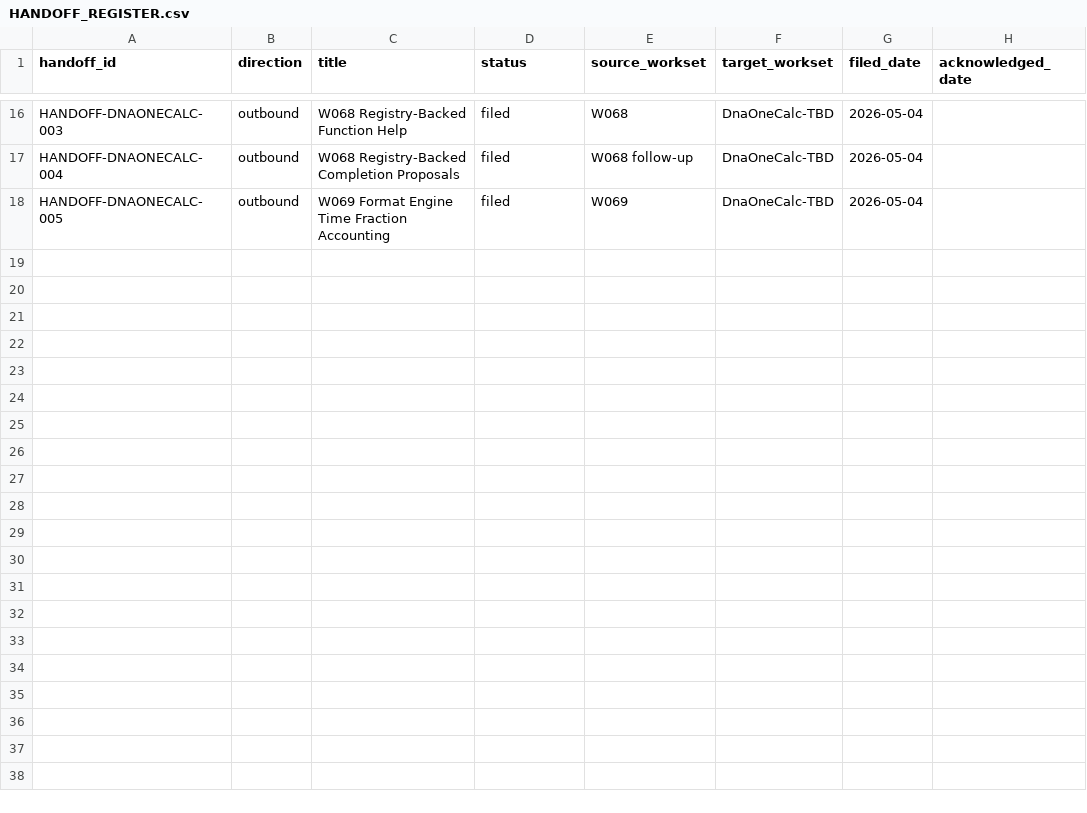
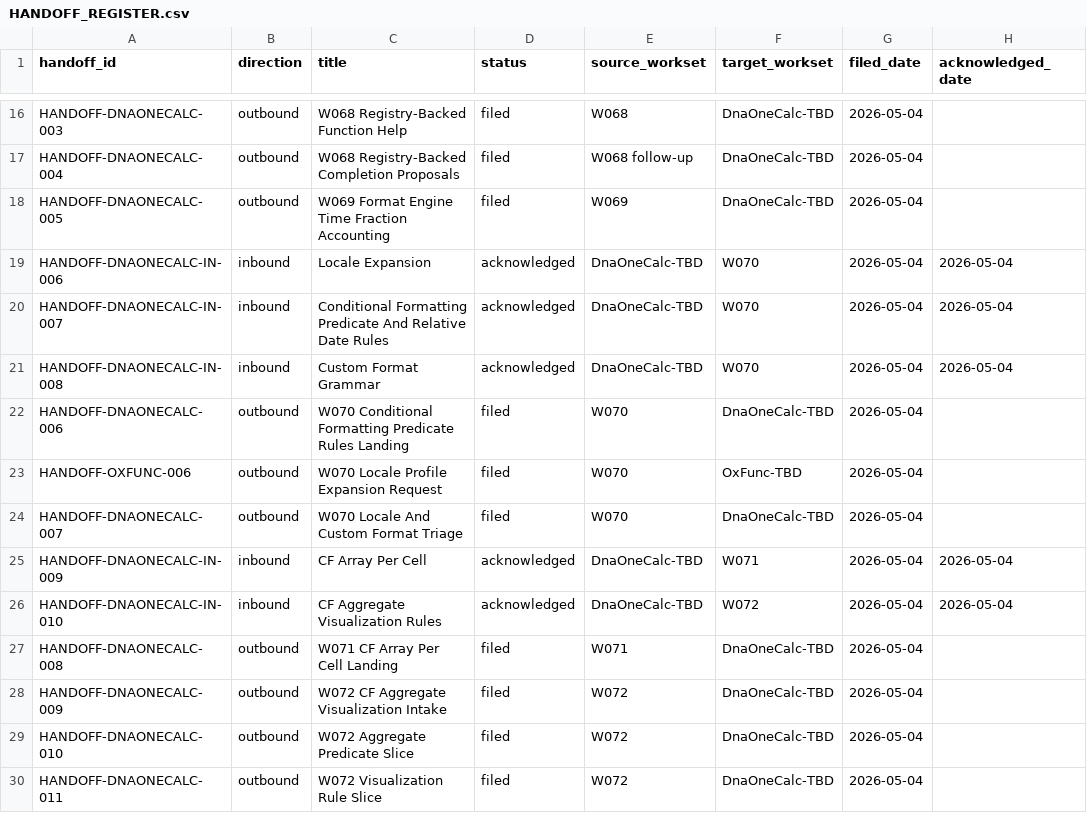
Before and after one commit to DnaCalc/OxFml, a CSV file: docs/handoffs/HANDOFF_REGISTER.csv, drawn as a sheet; only a part is shown, gaps mark what is left out; the diff names each change by its address in the sheet, - before the commit and + after, or states it on an @@ line.

Commit message:
Process conditional formatting handoff worksets

```diff
--- a/docs/handoffs/HANDOFF_REGISTER.csv
+++ b/docs/handoffs/HANDOFF_REGISTER.csv
+row 19: HANDOFF-DNAONECALC-IN-006 | inbound | Locale Expansion | acknowledged | DnaOneCalc-TBD | W070 | 2026-05-04 | 2026-05-04
+row 20: HANDOFF-DNAONECALC-IN-007 | inbound | Conditional Formatting Predicate And Relative Date Rules | acknowledged | DnaOneCalc-TBD | W070 | 2026-05-04 | 2026-05-04
+row 21: HANDOFF-DNAONECALC-IN-008 | inbound | Custom Format Grammar | acknowledged | DnaOneCalc-TBD | W070 | 2026-05-04 | 2026-05-04
+row 22: HANDOFF-DNAONECALC-006 | outbound | W070 Conditional Formatting Predicate Rules Landing | filed | W070 | DnaOneCalc-TBD | 2026-05-04
+row 23: HANDOFF-OXFUNC-006 | outbound | W070 Locale Profile Expansion Request | filed | W070 | OxFunc-TBD | 2026-05-04
+row 24: HANDOFF-DNAONECALC-007 | outbound | W070 Locale And Custom Format Triage | filed | W070 | DnaOneCalc-TBD | 2026-05-04
+row 25: HANDOFF-DNAONECALC-IN-009 | inbound | CF Array Per Cell | acknowledged | DnaOneCalc-TBD | W071 | 2026-05-04 | 2026-05-04
+row 26: HANDOFF-DNAONECALC-IN-010 | inbound | CF Aggregate Visualization Rules | acknowledged | DnaOneCalc-TBD | W072 | 2026-05-04 | 2026-05-04
+row 27: HANDOFF-DNAONECALC-008 | outbound | W071 CF Array Per Cell Landing | filed | W071 | DnaOneCalc-TBD | 2026-05-04
+row 28: HANDOFF-DNAONECALC-009 | outbound | W072 CF Aggregate Visualization Intake | filed | W072 | DnaOneCalc-TBD | 2026-05-04
+row 29: HANDOFF-DNAONECALC-010 | outbound | W072 Aggregate Predicate Slice | filed | W072 | DnaOneCalc-TBD | 2026-05-04
+row 30: HANDOFF-DNAONECALC-011 | outbound | W072 Visualization Rule Slice | filed | W072 | DnaOneCalc-TBD | 2026-05-04
```
Also changed, not shown: 19 other files.
